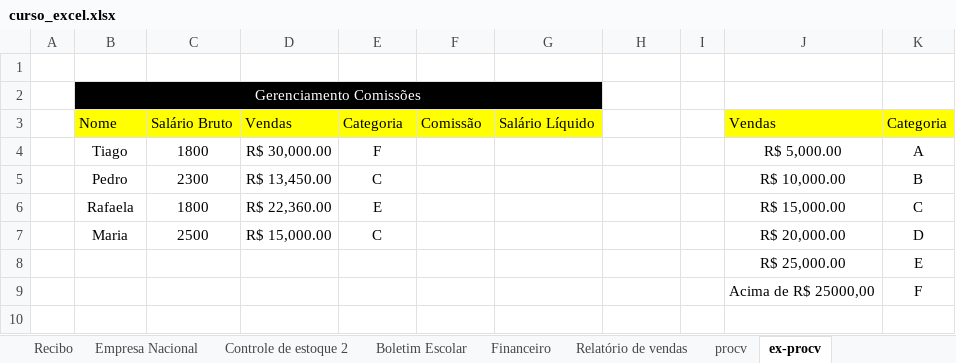
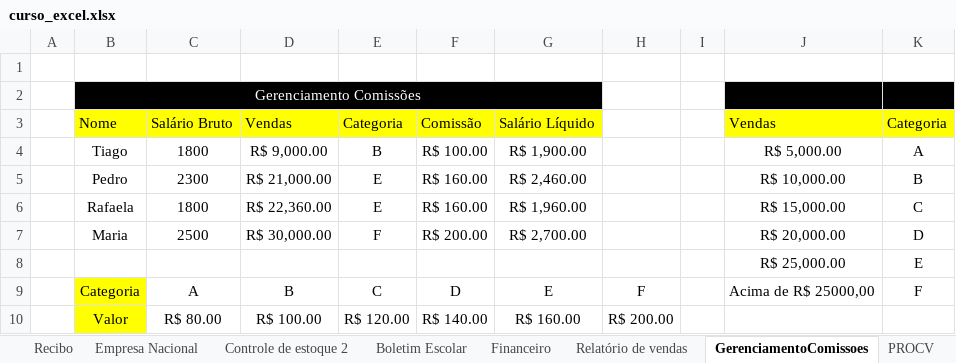
Before and after one commit to Was01/Excel, an Excel workbook: curso_excel.xlsx, sheet GerenciamentoComissoes, drawn as a sheet; values as stored, in another font and other column widths than the file's, no borders; removed rows and columns are numbered as before the commit, all else as after; the diff names each change by its address in the sheet, - before the commit and + after, or states it on an @@ line.

Commit message:
Nova atualização

```diff
--- a/curso_excel.xlsx (sheet GerenciamentoComissoes)
+++ b/curso_excel.xlsx (sheet GerenciamentoComissoes)
-sheet tab: procv
+sheet tab: PROCV
-sheet tab: ex-procv
+sheet tab: GerenciamentoComissoes
@@ sheet tab order changed: Recibo | Empresa Nacional | Controle de estoque 2 | Boletim Escolar | Financeiro | Relatório de vendas | GerenciamentoComissoes | PROCV @@
-J2:K2 fill: none
+J2:K2 fill: #000000
-D4: R$ 30,000.00
+D4: R$ 9,000.00
-E4: F
+E4: B
-F4: (empty)
+F4: R$ 100.00
-G4: (empty)
+G4: R$ 1,900.00
-D5: R$ 13,450.00
+D5: R$ 21,000.00
-E5: C
+E5: E
-F5:F6: (empty)
+F5:F6: R$ 160.00
-G5: (empty)
+G5: R$ 2,460.00
-G6: (empty)
+G6: R$ 1,960.00
-D7: R$ 15,000.00
+D7: R$ 30,000.00
-E7: C
+E7: F
-F7: (empty)
+F7: R$ 200.00
-G7: (empty)
+G7: R$ 2,700.00
-row 9:  |  |  |  |  |  |  |  |  | Acima de R$ 25000,00 | F
+row 9:  | Categoria | A | B | C | D | E | F |  | Acima de R$ 25000,00 | F
+row 10:  | Valor | R$ 80.00 | R$ 100.00 | R$ 120.00 | R$ 140.00 | R$ 160.00 | R$ 200.00
```
Also changed, not shown: sheet Controle de estoque 2, sheet Recibo, other sheet tabs.
